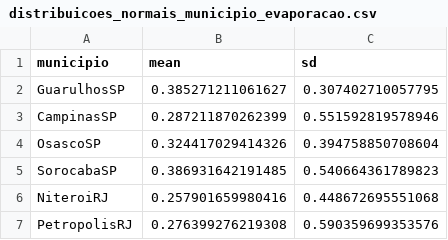
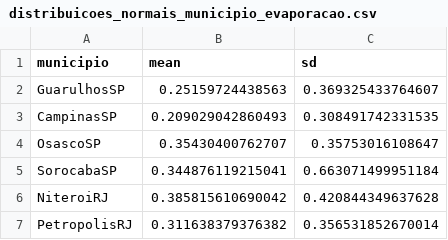
Before and after one commit to acgabriel3/bi_arbo, a CSV file: arquivo/distribuicoes_normais_municipio_evaporacao.csv, drawn as a sheet.

```diff
--- a/arquivo/distribuicoes_normais_municipio_evaporacao.csv
+++ b/arquivo/distribuicoes_normais_municipio_evaporacao.csv
@@ -1,7 +1,7 @@
 municipio,mean,sd
-GuarulhosSP,0.385271211061627,0.307402710057795
-CampinasSP,0.287211870262399,0.551592819578946
-OsascoSP,0.324417029414326,0.394758850708604
-SorocabaSP,0.386931642191485,0.540664361789823
-NiteroiRJ,0.257901659980416,0.448672695551068
-PetropolisRJ,0.276399276219308,0.590359699353576
+GuarulhosSP,0.25159724438563,0.369325433764607
+CampinasSP,0.209029042860493,0.308491742331535
+OsascoSP,0.35430400762707,0.35753016108647
+SorocabaSP,0.344876119215041,0.663071499951184
+NiteroiRJ,0.385815610690042,0.420844349637628
+PetropolisRJ,0.311638379376382,0.356531852670014
```
Also changed, not shown: arquivo/distribuicoes_normais_municipio_pluviosidade.csv, 8 other files.
